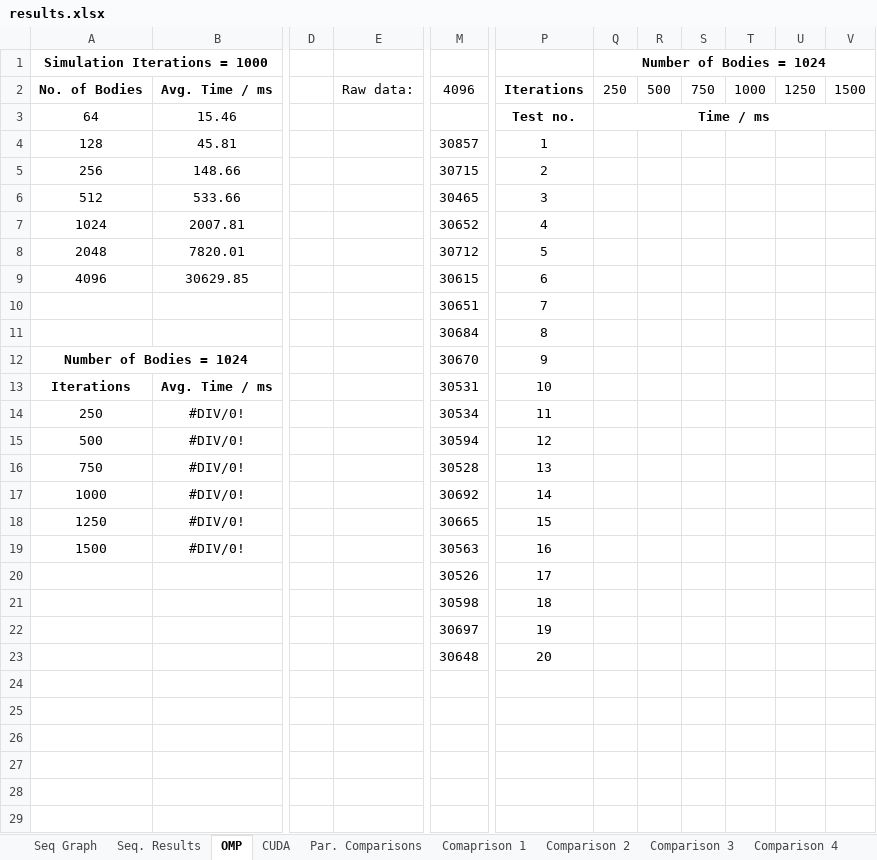
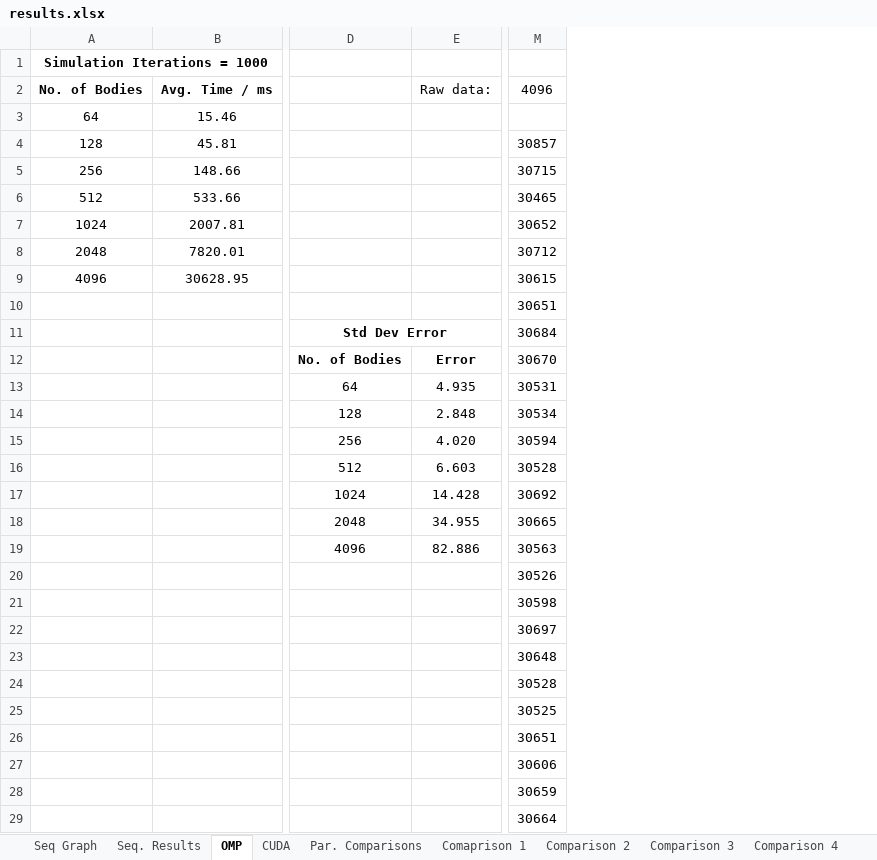
Before and after one commit to beejpersson/Concurrent-And-Parallel-Systems-CW, an Excel workbook: Coursework Part 2/results.xlsx, sheet OMP, drawn as a sheet; only a part is shown, gaps mark what is left out; values as stored, in another font and other column widths than the file's, no borders; removed rows and columns are numbered as before the commit, all else as after; the diff covers the shown part only; the diff names each change by its address in the sheet, - before the commit and + after, or states it on an @@ line.

```diff
--- a/Coursework Part 2/results.xlsx (sheet OMP)
+++ b/Coursework Part 2/results.xlsx (sheet OMP)
-column D, empty
-column E, row 2: Raw data:
+column D, rows 11-19: Std Dev Error | No. of Bodies | 64 | 128 | 256 | 512 | 1024 | 2048 | 4096
+column E, rows 2-19: Raw data: |  |  |  |  |  |  |  |  |  | Error | 4.935 | 2.848 | 4.020 | 6.603 | 14.428 | 34.955 | 82.886
-column P, rows 2-23: Iterations | Test no. | 1 | 2 | 3 | 4 | 5 | 6 | 7 | 8 | 9 | 10 | 11 | 12 | 13 | 14 | 15 | 16 | 17 | 18 | 19 | 20
-column Q, rows 1-3: Number of Bodies = 1024 | 250 | Time / ms
-column R, row 2: 500
-column S, row 2: 750
-column T, row 2: 1000
-column U, row 2: 1250
-column V, row 2: 1500
-B9: 30629.85
+B9: 30628.95
-A12: Number of Bodies = 1024
+A12: (empty)
-A12:B12 merged
-A13: Iterations
+A13: (empty)
-B13: Avg. Time / ms
+B13: (empty)
-A14: 250
+A14: (empty)
-B14:B19: #DIV/0!
+B14:B19: (empty)
-A15: 500
+A15: (empty)
-A16: 750
+A16: (empty)
-A17: 1000
+A17: (empty)
-A18: 1250
+A18: (empty)
-A19: 1500
+A19: (empty)
-M24: (empty)
+M24: 30528
-M25: (empty)
+M25: 30525
-M26: (empty)
+M26: 30651
-M27: (empty)
+M27: 30606
-M28: (empty)
+M28: 30659
-M29: (empty)
+M29: 30664
```
Also changed, not shown: 2 removed columns and 74 edited cells elsewhere in this sheet, sheet Seq. Results, sheet CUDA, sheet Par. Comparisons, charts or pictures, 8 other files.
